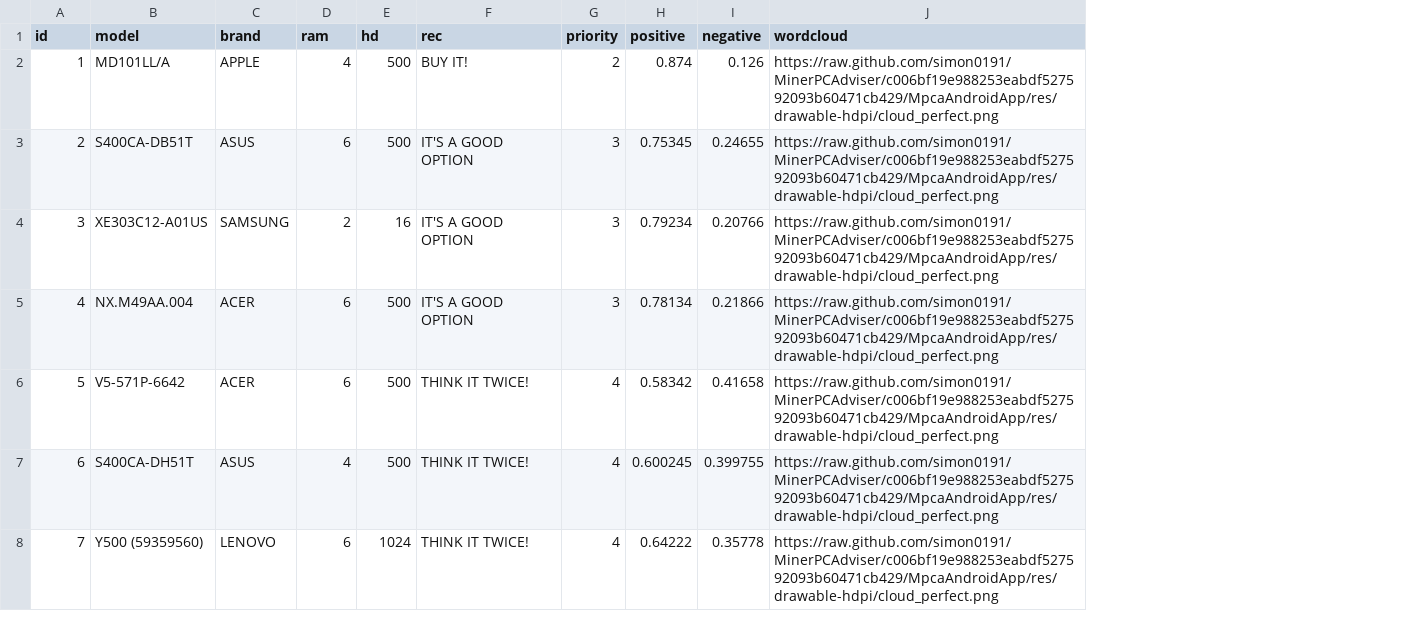
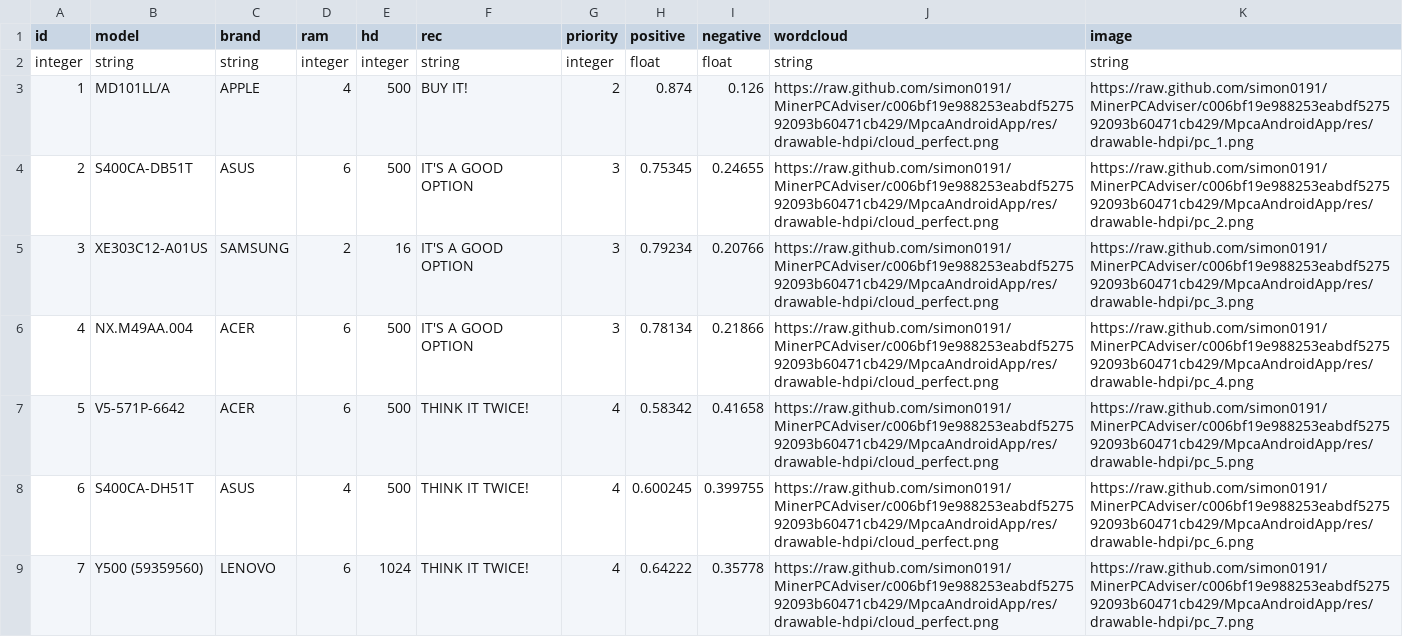
Before and after one commit to simon0191/MinerPCAdviser, a CSV file: MPCA_REST_API/data/db.csv, drawn as a sheet; only a part is shown; addresses are those after the commit; the diff names each change by its address in the sheet, - before the commit and + after, or states it on an @@ line.

```diff
--- a/MPCA_REST_API/data/db.csv
+++ b/MPCA_REST_API/data/db.csv
+column K (image), rows 3-9: https://raw.github.com/simon0191/MinerPCAdviser/c006bf19e988253eabdf527592093b60471cb429/MpcaAndroidApp/res/drawable-hdpi/pc_1.png | https://raw.github.com/simon0191/MinerPCAdviser/c006bf19e988253eabdf527592093b60471cb429/MpcaAndroidApp/res/drawable-hdpi/pc_2.png | https://raw.github.com/simon0191/MinerPCAdviser/c006bf19e988253eabdf527592093b60471cb429/MpcaAndroidApp/res/drawable-hdpi/pc_3.png | https://raw.github.com/simon0191/MinerPCAdviser/c006bf19e988253eabdf527592093b60471cb429/MpcaAndroidApp/res/drawable-hdpi/pc_4.png | https://raw.github.com/simon0191/MinerPCAdviser/c006bf19e988253eabdf527592093b60471cb429/MpcaAndroidApp/res/drawable-hdpi/pc_5.png | https://raw.github.com/simon0191/MinerPCAdviser/c006bf19e988253eabdf527592093b60471cb429/MpcaAndroidApp/res/drawable-hdpi/pc_6.png | https://raw.github.com/simon0191/MinerPCAdviser/c006bf19e988253eabdf527592093b60471cb429/MpcaAndroidApp/res/drawable-hdpi/pc_7.png
+row 2: integer | string | string | integer | integer | string | integer | float | float | string | string
```
Also changed, not shown: 3 other files.
